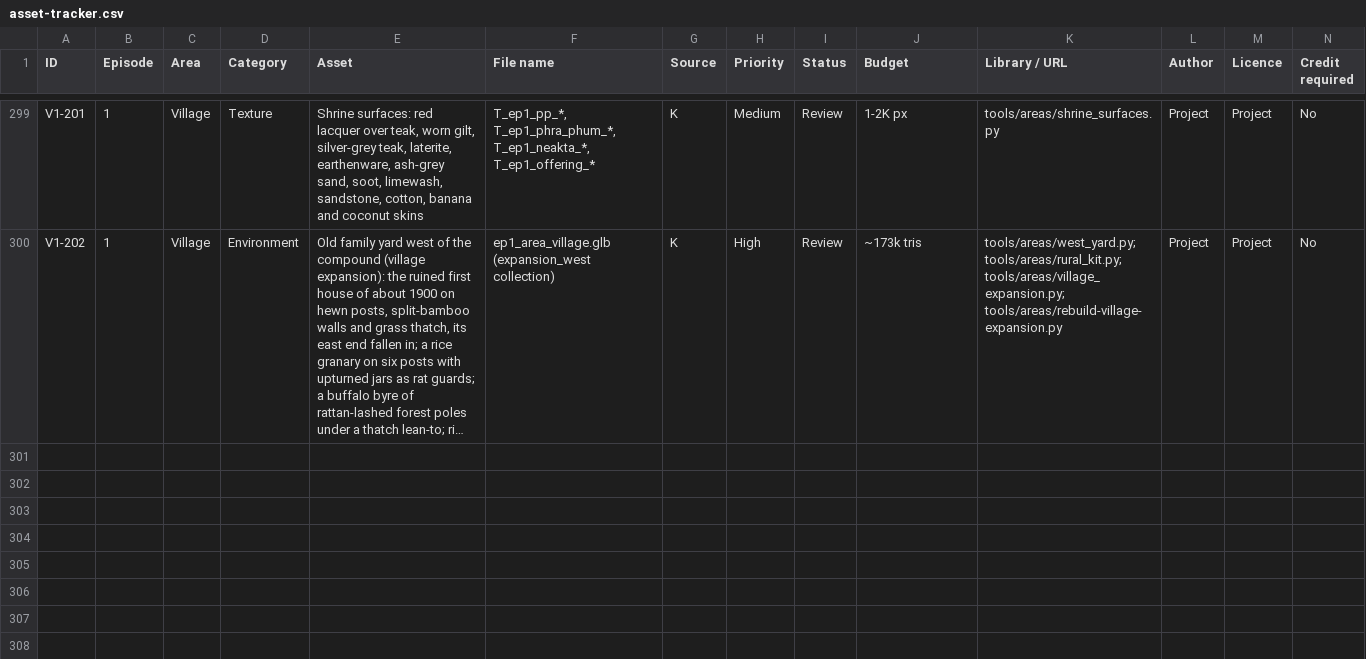
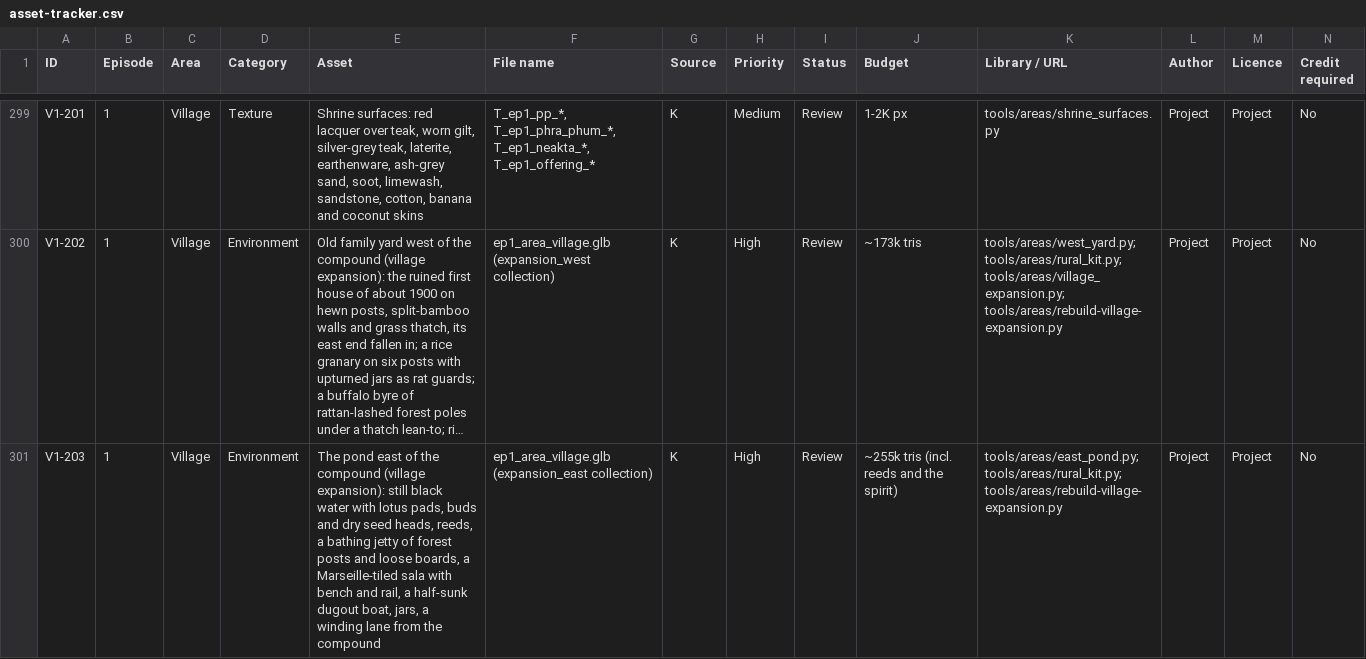
Before and after one commit to RithyBondeth/The-Unbroken-Debt, a CSV file: docs/production/asset-tracker.csv, drawn as a sheet; only a part is shown, gaps mark what is left out; long unchanged cells end in …; rows hold the shown columns only; the diff covers the shown part only; the diff names each change by its address in the sheet, - before the commit and + after, or states it on an @@ line.

```diff
--- a/docs/production/asset-tracker.csv
+++ b/docs/production/asset-tracker.csv
+row 301: V1-203 | 1 | Village | Environment | The pond east of the compound (village expansion): still black water with lotus pads, buds and dry seed heads, reeds, a bathing jetty of forest posts and loose boards, a Marseille-tiled sala with bench and rail, a half-sunk dugout boat, jars, a winding lane from the compound | ep1_area_village.glb (expansion_east collection) | K | High | Review | ~255k tris (incl. reeds and the spirit) | tools/areas/east_pond.py; tools/areas/rural_kit.py; tools/areas/rebuild-village-expansion.py | Project | Project | No
```
Also changed, not shown: 1 added row elsewhere in this file, 24 other files.
